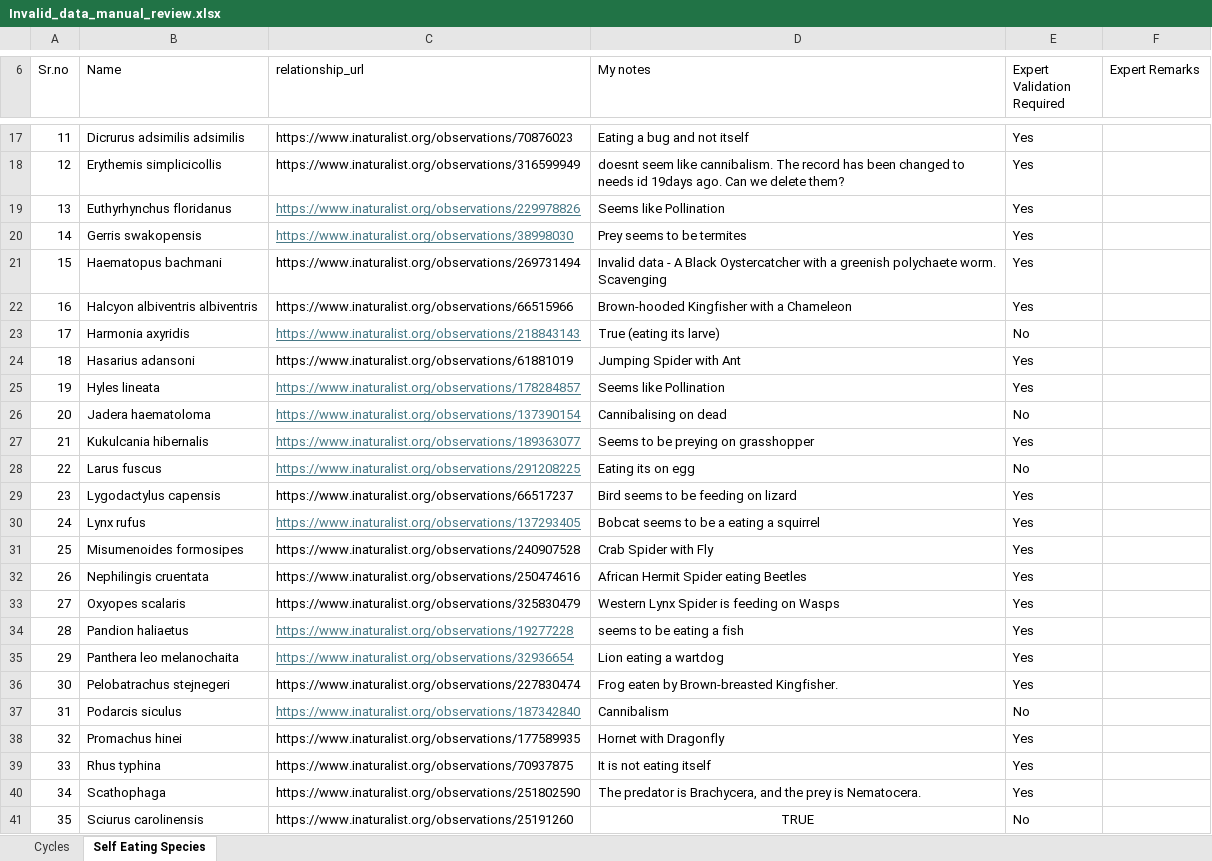
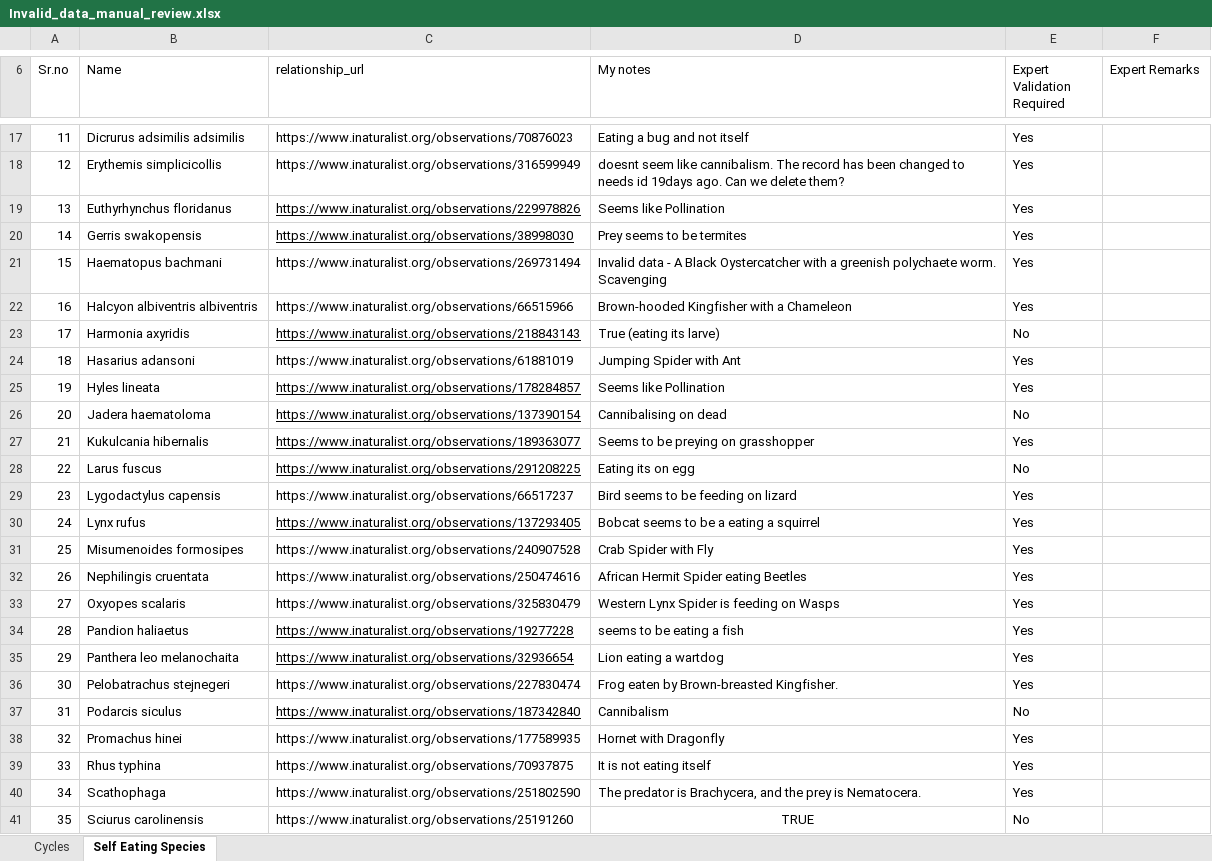
Before and after one commit to surabhi1914/who-eats-whom, an Excel workbook: FEB_SUB/Data/Invalid_data_manual_review.xlsx, sheet Self Eating Species, drawn as a sheet; only a part is shown, gaps mark what is left out; values as stored, in another font and other column widths than the file's, no borders; charts and pictures and table styles not drawn; the diff covers the shown part only; the diff names each change by its address in the sheet, - before the commit and + after, or states it on an @@ line.

```diff
--- a/FEB_SUB/Data/Invalid_data_manual_review.xlsx (sheet Self Eating Species)
+++ b/FEB_SUB/Data/Invalid_data_manual_review.xlsx (sheet Self Eating Species)
-C19:C20 text colour: #467886
+C19:C20 text colour: black
-C23 text colour: #467886
+C23 text colour: black
-C25:C28 text colour: #467886
+C25:C28 text colour: black
-C30 text colour: #467886
+C30 text colour: black
-C34:C35 text colour: #467886
+C34:C35 text colour: black
-C37 text colour: #467886
+C37 text colour: black
```
Also changed, not shown: 1 edited cell and cell formats elsewhere in this sheet, sheet Cycles, charts or pictures.
